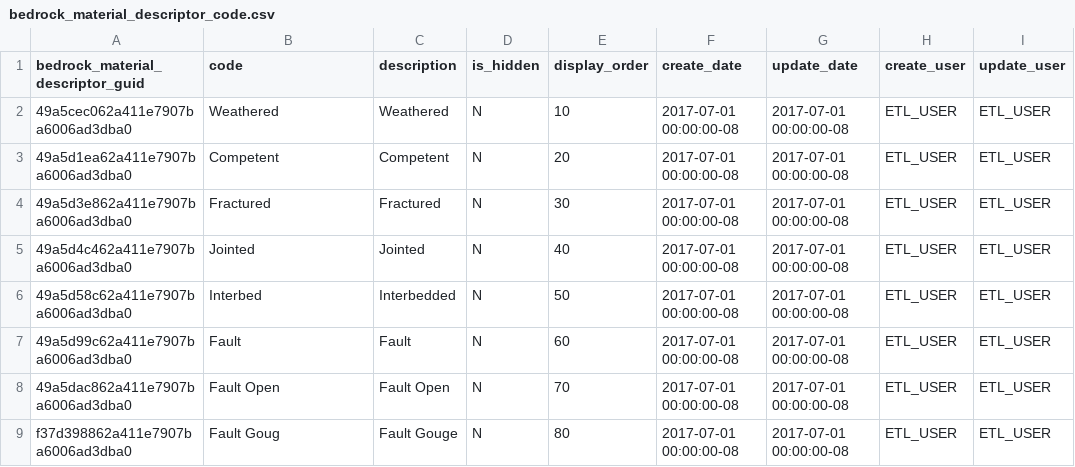
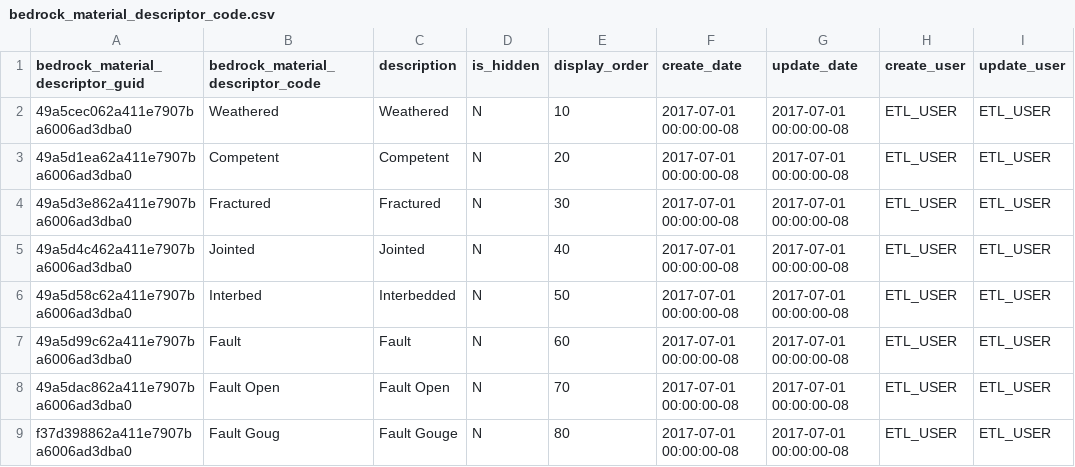
Before and after one commit to bcgov/gwells, a CSV file: database/code-tables/bedrock_material_descriptor_code.csv, drawn as a sheet.

```diff
--- a/database/code-tables/bedrock_material_descriptor_code.csv
+++ b/database/code-tables/bedrock_material_descriptor_code.csv
@@ -1,2 +1,2 @@
-bedrock_material_descriptor_guid,code,description,is_hidden,display_order,create_date,update_date,create_user,update_user
+bedrock_material_descriptor_guid,bedrock_material_descriptor_code,description,is_hidden,display_order,create_date,update_date,create_user,update_user
 "49a5cec062a411e7907ba6006ad3dba0","Weathered","Weathered","N","10","2017-07-01 00:00:00-08","2017-07-01 00:00:00-08","ETL_USER","ETL_USER"
```
Also changed, not shown: database/code-tables/bedrock_material_code.csv, database/code-tables/decommission_method_code.csv, 21 other files.
